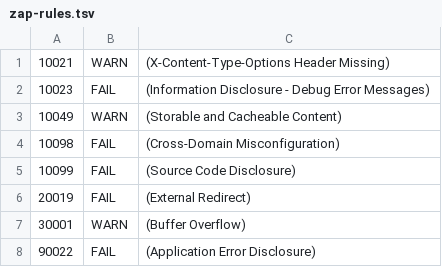
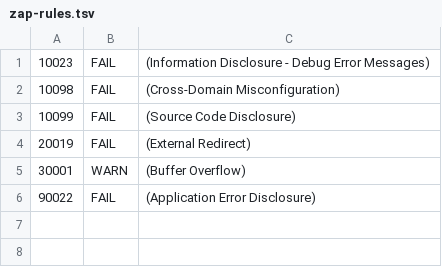
Before and after one commit to TougGuy03/schedule-service-kb, a TSV file: zap-rules.tsv, drawn as a sheet; the diff names each change by its address in the sheet, - before the commit and + after, or states it on an @@ line.

```diff
--- a/zap-rules.tsv
+++ b/zap-rules.tsv
-row 1: 10021 | WARN | (X-Content-Type-Options Header Missing)
-row 3: 10049 | WARN | (Storable and Cacheable Content)
```
Also changed, not shown: 1 other file.
